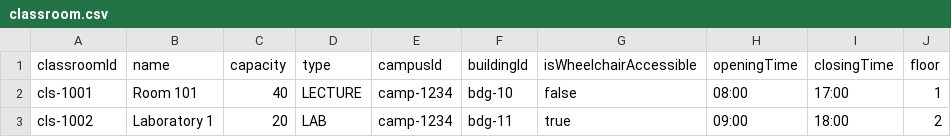
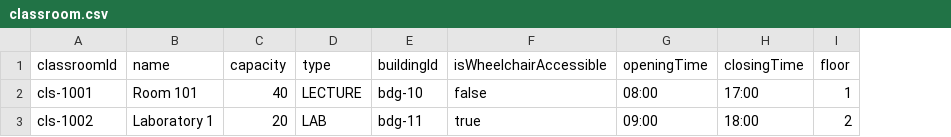
Before and after one commit to Xeth-0/Intelligent-Scheduling-System---Backend, a CSV file: backend/core/src/modules/file/templates/classroom.csv, drawn as a sheet; the diff names each change by its address in the sheet, - before the commit and + after, or states it on an @@ line.

```diff
--- a/backend/core/src/modules/file/templates/classroom.csv
+++ b/backend/core/src/modules/file/templates/classroom.csv
-column E (campusId), rows 2-3: camp-1234 | camp-1234
```
Also changed, not shown: backend/core/src/modules/file/templates/teacher.csv, backend/scheduling-service/app/__notebooks__/data/classrooms.csv, 14 other files.
